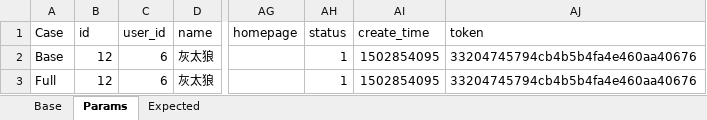
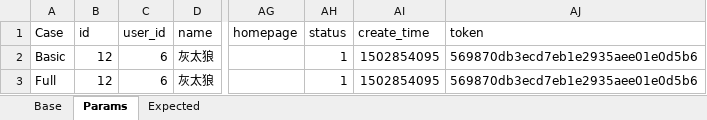
Before and after one commit to GuchenLanyue/AssuredExercise, an Excel workbook: resources/case/Basic.xlsx, sheet Params, drawn as a sheet; only a part is shown, gaps mark what is left out; values as stored, in another font and other column widths than the file's, no borders; the diff names each change by its address in the sheet, - before the commit and + after, or states it on an @@ line.

```diff
--- a/resources/case/Basic.xlsx (sheet Params)
+++ b/resources/case/Basic.xlsx (sheet Params)
-A2 (Case): Base
+A2 (Case): Basic
-AJ2:AJ3 (token): 33204745794cb4b5b4fa4e460aa40676
+AJ2:AJ3 (token): 569870db3ecd7eb1e2935aee01e0d5b6
```
Also changed, not shown: sheet Expected, 1 other file.
